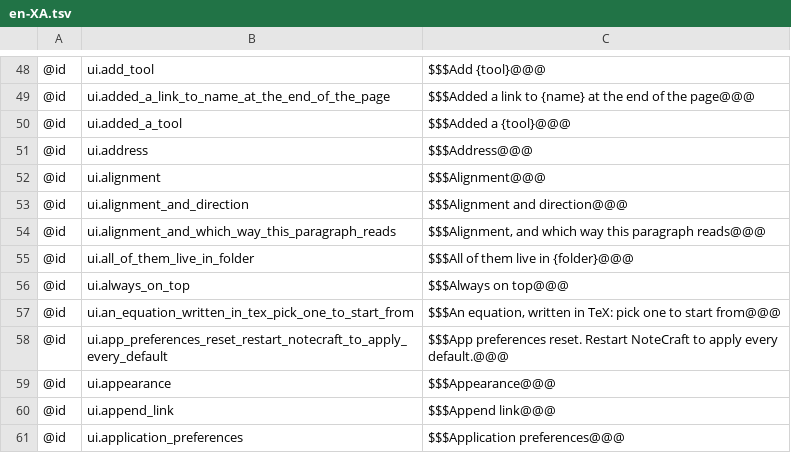
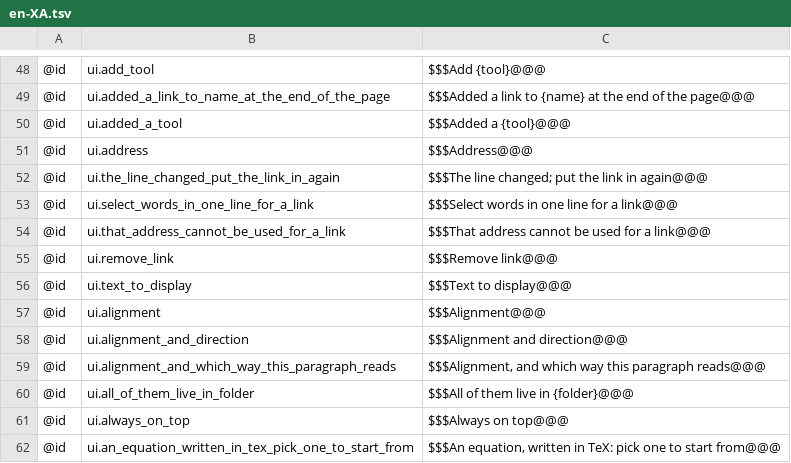
Before and after one commit to AlienTechSoftware/notecraft, a TSV file: i18n/en-XA.tsv, drawn as a sheet; only a part is shown, gaps mark what is left out; the shorter side is filled out with more unchanged rows.

```diff
--- a/i18n/en-XA.tsv
+++ b/i18n/en-XA.tsv
@@ -51,2 +51,7 @@
 @id	ui.address	$$$Address@@@
+@id	ui.the_line_changed_put_the_link_in_again	$$$The line changed; put the link in again@@@
+@id	ui.select_words_in_one_line_for_a_link	$$$Select words in one line for a link@@@
+@id	ui.that_address_cannot_be_used_for_a_link	$$$That address cannot be used for a link@@@
+@id	ui.remove_link	$$$Remove link@@@
+@id	ui.text_to_display	$$$Text to display@@@
 @id	ui.alignment	$$$Alignment@@@
```
Also changed, not shown: i18n/ar-XB.tsv, i18n/en.tsv, 3 other files.
